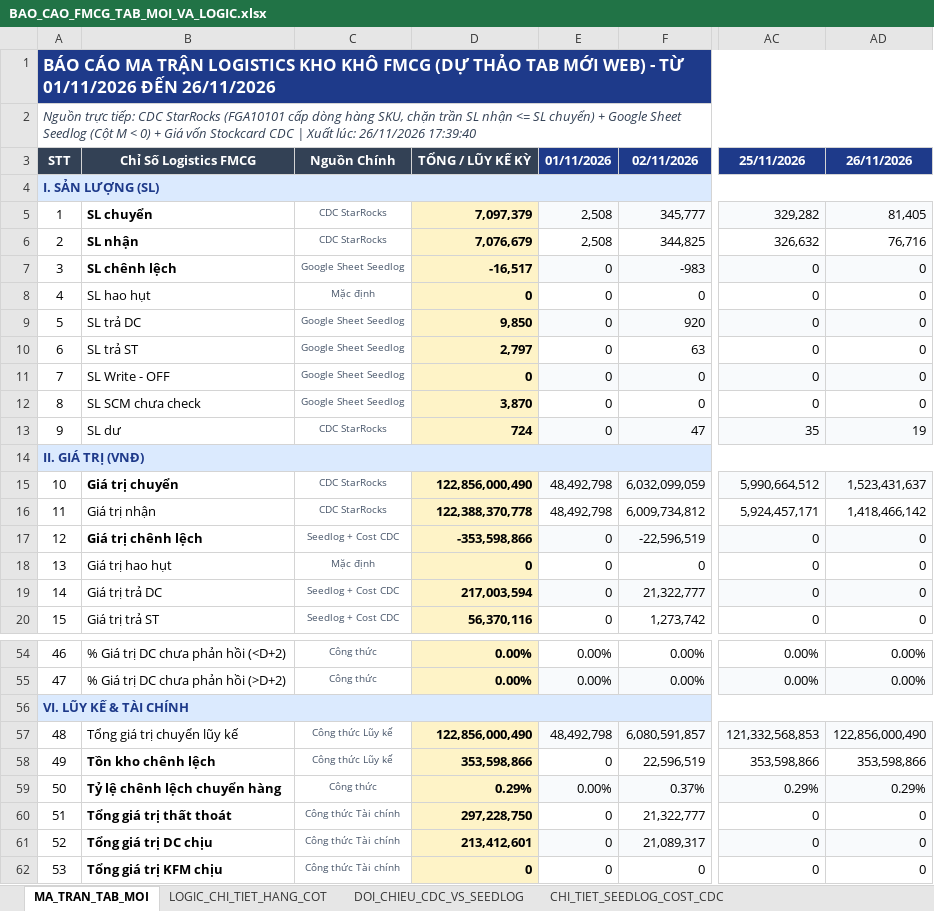
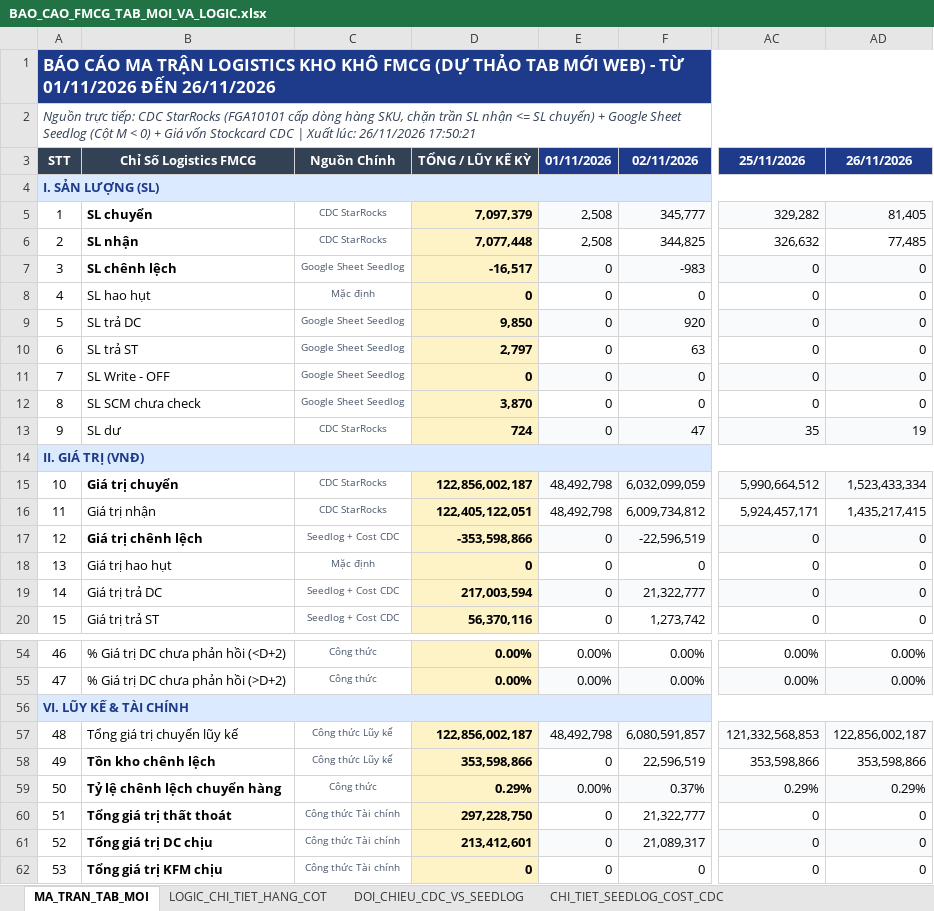
Before and after one commit to aresphamha/Doi_Soat_Dong_Mat, an Excel workbook: BAO_CAO_FMCG_TAB_MOI_VA_LOGIC.xlsx, sheet MA_TRAN_TAB_MOI, drawn as a sheet; only a part is shown, gaps mark what is left out; values as stored, in another font and other column widths than the file's, no borders; the diff names each change by its address in the sheet, - before the commit and + after, or states it on an @@ line.

```diff
--- a/BAO_CAO_FMCG_TAB_MOI_VA_LOGIC.xlsx (sheet MA_TRAN_TAB_MOI)
+++ b/BAO_CAO_FMCG_TAB_MOI_VA_LOGIC.xlsx (sheet MA_TRAN_TAB_MOI)
-A2: …lúc: 26/11/2026 17:39:40
+A2: …lúc: 26/11/2026 17:50:21
-D6: 7,076,679
+D6: 7,077,448
-AD6: 76,716
+AD6: 77,485
-D15: 122,856,000,490
+D15: 122,856,002,187
-AD15: 1,523,431,637
+AD15: 1,523,433,334
-D16: 122,388,370,778
+D16: 122,405,122,051
-AD16: 1,418,466,142
+AD16: 1,435,217,415
-D57: 122,856,000,490
+D57: 122,856,002,187
-AD57: 122,856,000,490
+AD57: 122,856,002,187
```
Also changed, not shown: sheet DOI_CHIEU_CDC_VS_SEEDLOG, sheet CHI_TIET_SEEDLOG_COST_CDC, 4 other files.
